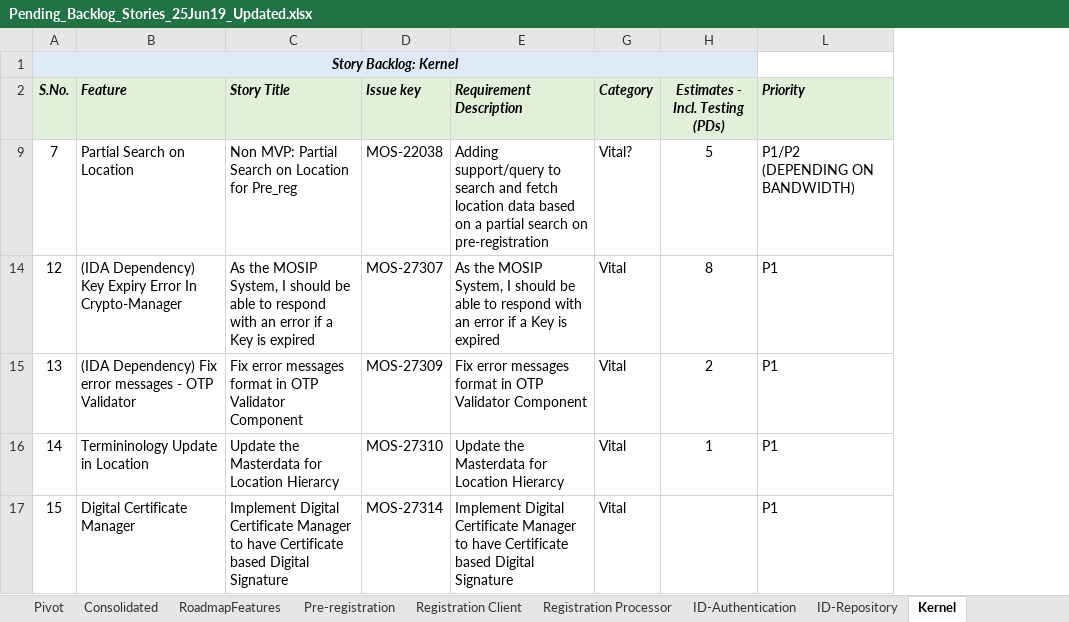
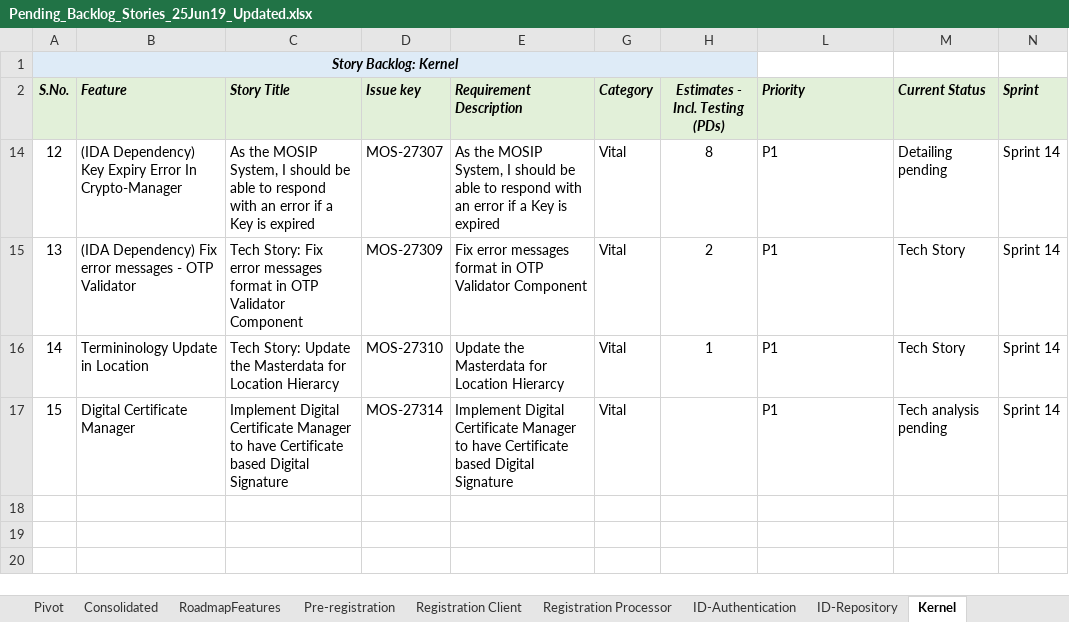
Before and after one commit to ssenmosip/mosip-temp-documentation, an Excel workbook: _files/requirements/Pending_Backlog_Stories_25Jun19_Updated.xlsx, sheet Kernel, drawn as a sheet; values as stored, in another font and other column widths than the file's, no borders; removed rows and columns are numbered as before the commit, all else as after; the diff names each change by its address in the sheet, - before the commit and + after, or states it on an @@ line.

```diff
--- a/_files/requirements/Pending_Backlog_Stories_25Jun19_Updated.xlsx (sheet Kernel)
+++ b/_files/requirements/Pending_Backlog_Stories_25Jun19_Updated.xlsx (sheet Kernel)
+column M (Current Status), rows 14-17: Detailing pending | Tech Story | Tech Story | Tech analysis pending
+column N (Sprint), rows 14-17: all Sprint 14
-row 9: 7 | Partial Search on Location | Non MVP: Partial Search on Location for Pre_reg | MOS-22038 | Adding support/query to search and fetch location data based on a partial search on pre-registration | Vital? | 5 | P1/P2 (DEPENDING ON BANDWIDTH)
-C15 (Story Title): Fix error…
+C15 (Story Title): Tech Story: Fix error…
-C16 (Story Title): Update the…
+C16 (Story Title): Tech Story: Update the…
```
Also changed, not shown: sheet Registration Processor, sheet ID-Authentication, sheet ID-Repository, sheet Registration Client, sheet Pre-registration, hidden cells.
